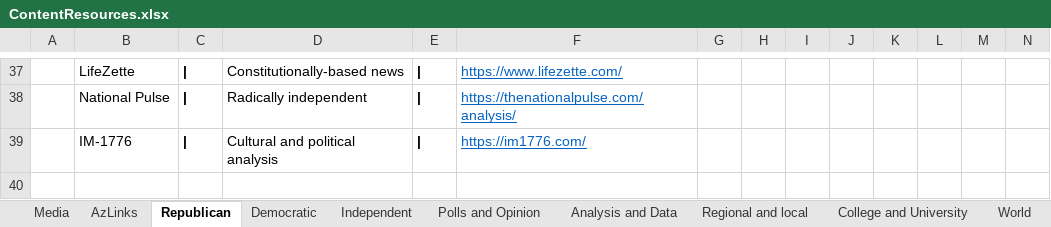
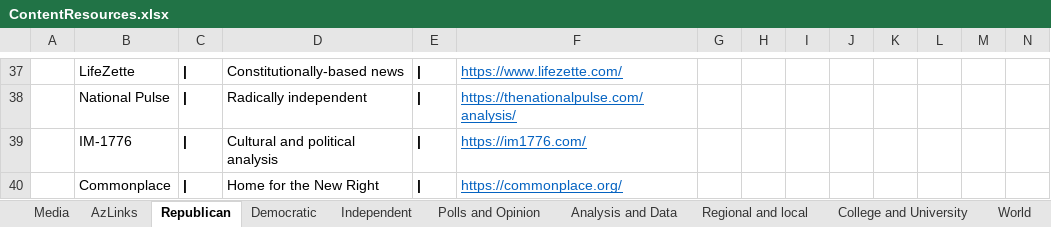
Before and after one commit to brianmcgrathnet/serialpolitics, an Excel workbook: content/ContentResources.xlsx, sheet Republican, drawn as a sheet; only a part is shown, gaps mark what is left out; values as stored, in another font and other column widths than the file's, no borders; the diff names each change by its address in the sheet, - before the commit and + after, or states it on an @@ line.

```diff
--- a/content/ContentResources.xlsx (sheet Republican)
+++ b/content/ContentResources.xlsx (sheet Republican)
+row 40:  | Commonplace | | | Home for the New Right | | | https://commonplace.org/
```
Also changed, not shown: sheet Independent, 3 other files.
